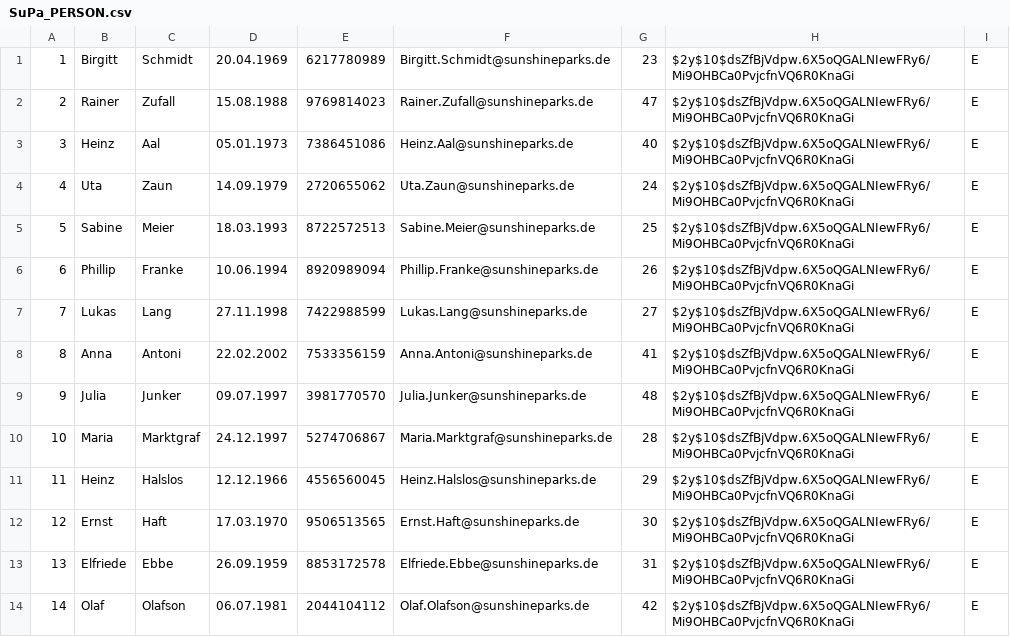
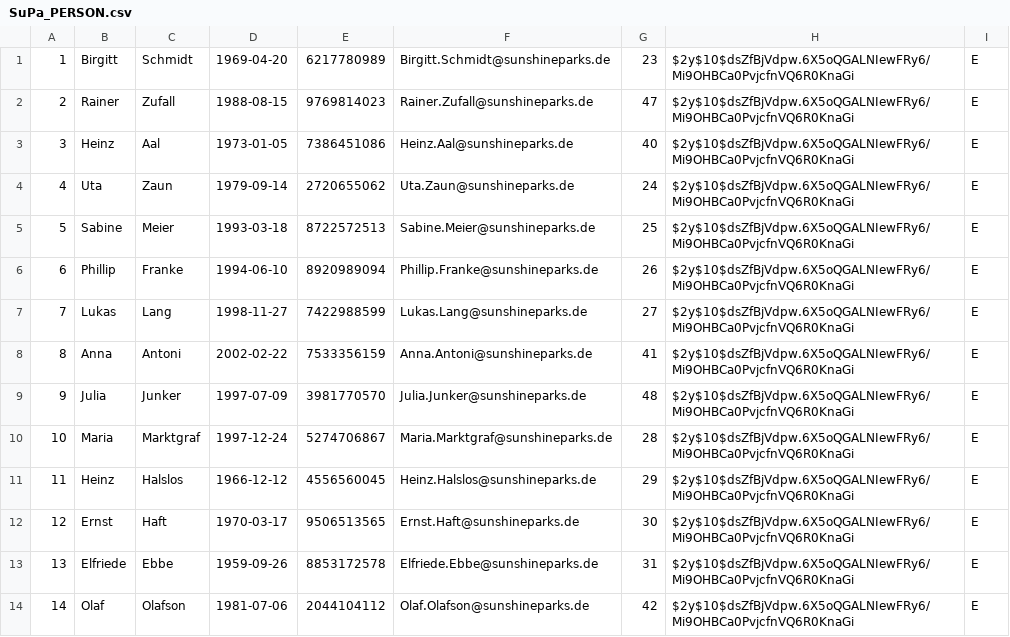
Before and after one commit to hatta137/sunshineparks, a CSV file: ProjektdateienDatenbank/csv_import/SuPa_PERSON.csv, drawn as a sheet; only a part is shown; the diff covers the shown part only.

```diff
--- a/ProjektdateienDatenbank/csv_import/SuPa_PERSON.csv
+++ b/ProjektdateienDatenbank/csv_import/SuPa_PERSON.csv
@@ -1,14 +1,14 @@
-1;Birgitt ;Schmidt;20.04.1969;6217780989;Birgitt.Schmidt@sunshineparks.de;23;$2y$10$dsZfBjVdpw.6X5oQGALNIewFRy6/Mi9OHBCa0PvjcfnVQ6R0KnaGi;E
-2;Rainer ;Zufall;15.08.1988;9769814023;Rainer.Zufall@sunshineparks.de;47;$2y$10$dsZfBjVdpw.6X5oQGALNIewFRy6/Mi9OHBCa0PvjcfnVQ6R0KnaGi;E
-3;Heinz;Aal;05.01.1973;7386451086;Heinz.Aal@sunshineparks.de;40;$2y$10$dsZfBjVdpw.6X5oQGALNIewFRy6/Mi9OHBCa0PvjcfnVQ6R0KnaGi;E
-4;Uta;Zaun;14.09.1979;2720655062;Uta.Zaun@sunshineparks.de;24;$2y$10$dsZfBjVdpw.6X5oQGALNIewFRy6/Mi9OHBCa0PvjcfnVQ6R0KnaGi;E
-5;Sabine;Meier;18.03.1993;8722572513;Sabine.Meier@sunshineparks.de;25;$2y$10$dsZfBjVdpw.6X5oQGALNIewFRy6/Mi9OHBCa0PvjcfnVQ6R0KnaGi;E
-6;Phillip;Franke;10.06.1994;8920989094;Phillip.Franke@sunshineparks.de;26;$2y$10$dsZfBjVdpw.6X5oQGALNIewFRy6/Mi9OHBCa0PvjcfnVQ6R0KnaGi;E
-7;Lukas;Lang;27.11.1998;7422988599;Lukas.Lang@sunshineparks.de;27;$2y$10$dsZfBjVdpw.6X5oQGALNIewFRy6/Mi9OHBCa0PvjcfnVQ6R0KnaGi;E
-8;Anna;Antoni;22.02.2002;7533356159;Anna.Antoni@sunshineparks.de;41;$2y$10$dsZfBjVdpw.6X5oQGALNIewFRy6/Mi9OHBCa0PvjcfnVQ6R0KnaGi;E
-9;Julia;Junker;09.07.1997;3981770570;Julia.Junker@sunshineparks.de;48;$2y$10$dsZfBjVdpw.6X5oQGALNIewFRy6/Mi9OHBCa0PvjcfnVQ6R0KnaGi;E
-10;Maria;Marktgraf;24.12.1997;5274706867;Maria.Marktgraf@sunshineparks.de;28;$2y$10$dsZfBjVdpw.6X5oQGALNIewFRy6/Mi9OHBCa0PvjcfnVQ6R0KnaGi;E
-11;Heinz;Halslos;12.12.1966;4556560045;Heinz.Halslos@sunshineparks.de;29;$2y$10$dsZfBjVdpw.6X5oQGALNIewFRy6/Mi9OHBCa0PvjcfnVQ6R0KnaGi;E
-12;Ernst;Haft;17.03.1970;9506513565;Ernst.Haft@sunshineparks.de;30;$2y$10$dsZfBjVdpw.6X5oQGALNIewFRy6/Mi9OHBCa0PvjcfnVQ6R0KnaGi;E
-13;Elfriede;Ebbe;26.09.1959;8853172578;Elfriede.Ebbe@sunshineparks.de;31;$2y$10$dsZfBjVdpw.6X5oQGALNIewFRy6/Mi9OHBCa0PvjcfnVQ6R0KnaGi;E
-14;Olaf;Olafson;06.07.1981;2044104112;Olaf.Olafson@sunshineparks.de;42;$2y$10$dsZfBjVdpw.6X5oQGALNIewFRy6/Mi9OHBCa0PvjcfnVQ6R0KnaGi;E
+1;Birgitt ;Schmidt;1969-04-20;6217780989;Birgitt.Schmidt@sunshineparks.de;23;$2y$10$dsZfBjVdpw.6X5oQGALNIewFRy6/Mi9OHBCa0PvjcfnVQ6R0KnaGi;E
+2;Rainer ;Zufall;1988-08-15;9769814023;Rainer.Zufall@sunshineparks.de;47;$2y$10$dsZfBjVdpw.6X5oQGALNIewFRy6/Mi9OHBCa0PvjcfnVQ6R0KnaGi;E
+3;Heinz;Aal;1973-01-05;7386451086;Heinz.Aal@sunshineparks.de;40;$2y$10$dsZfBjVdpw.6X5oQGALNIewFRy6/Mi9OHBCa0PvjcfnVQ6R0KnaGi;E
+4;Uta;Zaun;1979-09-14;2720655062;Uta.Zaun@sunshineparks.de;24;$2y$10$dsZfBjVdpw.6X5oQGALNIewFRy6/Mi9OHBCa0PvjcfnVQ6R0KnaGi;E
+5;Sabine;Meier;1993-03-18;8722572513;Sabine.Meier@sunshineparks.de;25;$2y$10$dsZfBjVdpw.6X5oQGALNIewFRy6/Mi9OHBCa0PvjcfnVQ6R0KnaGi;E
+6;Phillip;Franke;1994-06-10;8920989094;Phillip.Franke@sunshineparks.de;26;$2y$10$dsZfBjVdpw.6X5oQGALNIewFRy6/Mi9OHBCa0PvjcfnVQ6R0KnaGi;E
+7;Lukas;Lang;1998-11-27;7422988599;Lukas.Lang@sunshineparks.de;27;$2y$10$dsZfBjVdpw.6X5oQGALNIewFRy6/Mi9OHBCa0PvjcfnVQ6R0KnaGi;E
+8;Anna;Antoni;2002-02-22;7533356159;Anna.Antoni@sunshineparks.de;41;$2y$10$dsZfBjVdpw.6X5oQGALNIewFRy6/Mi9OHBCa0PvjcfnVQ6R0KnaGi;E
+9;Julia;Junker;1997-07-09;3981770570;Julia.Junker@sunshineparks.de;48;$2y$10$dsZfBjVdpw.6X5oQGALNIewFRy6/Mi9OHBCa0PvjcfnVQ6R0KnaGi;E
+10;Maria;Marktgraf;1997-12-24;5274706867;Maria.Marktgraf@sunshineparks.de;28;$2y$10$dsZfBjVdpw.6X5oQGALNIewFRy6/Mi9OHBCa0PvjcfnVQ6R0KnaGi;E
+11;Heinz;Halslos;1966-12-12;4556560045;Heinz.Halslos@sunshineparks.de;29;$2y$10$dsZfBjVdpw.6X5oQGALNIewFRy6/Mi9OHBCa0PvjcfnVQ6R0KnaGi;E
+12;Ernst;Haft;1970-03-17;9506513565;Ernst.Haft@sunshineparks.de;30;$2y$10$dsZfBjVdpw.6X5oQGALNIewFRy6/Mi9OHBCa0PvjcfnVQ6R0KnaGi;E
+13;Elfriede;Ebbe;1959-09-26;8853172578;Elfriede.Ebbe@sunshineparks.de;31;$2y$10$dsZfBjVdpw.6X5oQGALNIewFRy6/Mi9OHBCa0PvjcfnVQ6R0KnaGi;E
+14;Olaf;Olafson;1981-07-06;2044104112;Olaf.Olafson@sunshineparks.de;42;$2y$10$dsZfBjVdpw.6X5oQGALNIewFRy6/Mi9OHBCa0PvjcfnVQ6R0KnaGi;E
```
Also changed, not shown: 35 edited cells elsewhere in this file, ProjektdateienDatenbank/csv_import/SuPa_RENTALPICTURES.csv, 31 other files.
